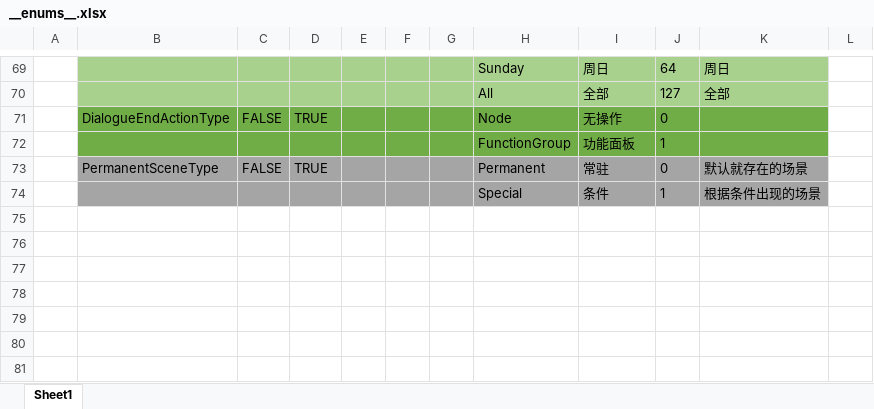
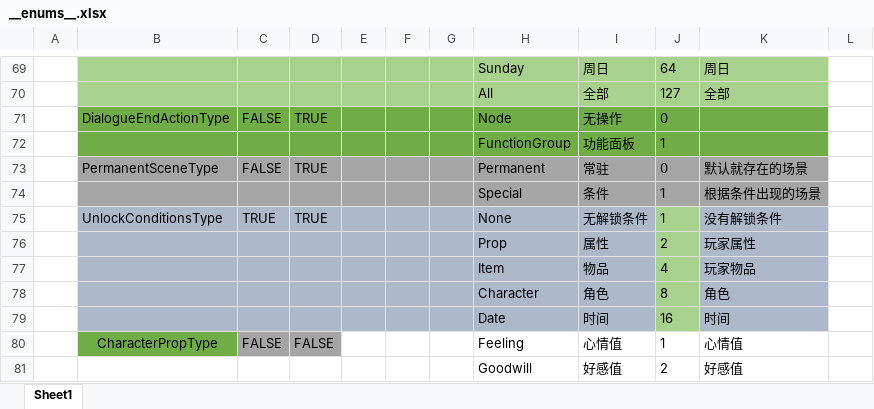
Before and after one commit to XiaoYuName/HD-2D, an Excel workbook: ExcelTool/LubanTools/DataTables/Datas/__enums__.xlsx, sheet Sheet1, drawn as a sheet; only a part is shown, gaps mark what is left out; values as stored, in another font and other column widths than the file's, no borders; the diff names each change by its address in the sheet, - before the commit and + after, or states it on an @@ line.

```diff
--- a/ExcelTool/LubanTools/DataTables/Datas/__enums__.xlsx (sheet Sheet1)
+++ b/ExcelTool/LubanTools/DataTables/Datas/__enums__.xlsx (sheet Sheet1)
+row 75:  | UnlockConditionsType | TRUE | TRUE |  |  |  | None | 无解锁条件 | 1 | 没有解锁条件
+row 76:  |  |  |  |  |  |  | Prop | 属性 | 2 | 玩家属性
+row 77:  |  |  |  |  |  |  | Item | 物品 | 4 | 玩家物品
+row 78:  |  |  |  |  |  |  | Character | 角色 | 8 | 角色
+row 79:  |  |  |  |  |  |  | Date | 时间 | 16 | 时间
+row 80:  | CharacterPropType | FALSE | FALSE |  |  |  | Feeling | 心情值 | 1 | 心情值
+row 81:  |  |  |  |  |  |  | Goodwill | 好感值 | 2 | 好感值
```
Also changed, not shown: ExcelTool/LubanTools/DataTables/Datas/GameSceneData.xlsx, ExcelTool/LubanTools/DataTables/Datas/NpcData.xlsx, 36 other files.
